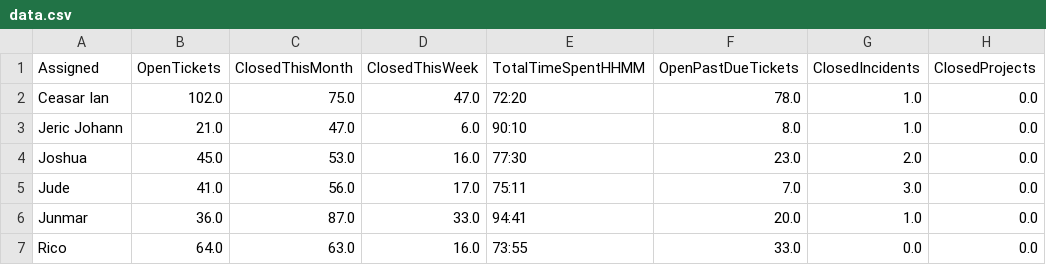
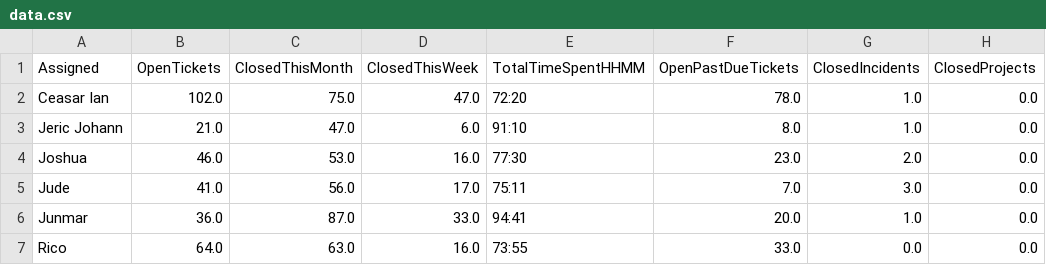
Before and after one commit to astechsupport/technical-support-data, a CSV file: data.csv, drawn as a sheet; only a part is shown; the diff names each change by its address in the sheet, - before the commit and + after, or states it on an @@ line.

```diff
--- a/data.csv
+++ b/data.csv
-E3 (TotalTimeSpentHHMM): 90:10
+E3 (TotalTimeSpentHHMM): 91:10
-B4 (OpenTickets): 45.0
+B4 (OpenTickets): 46.0
```
Also changed, not shown: pastdue.csv.
